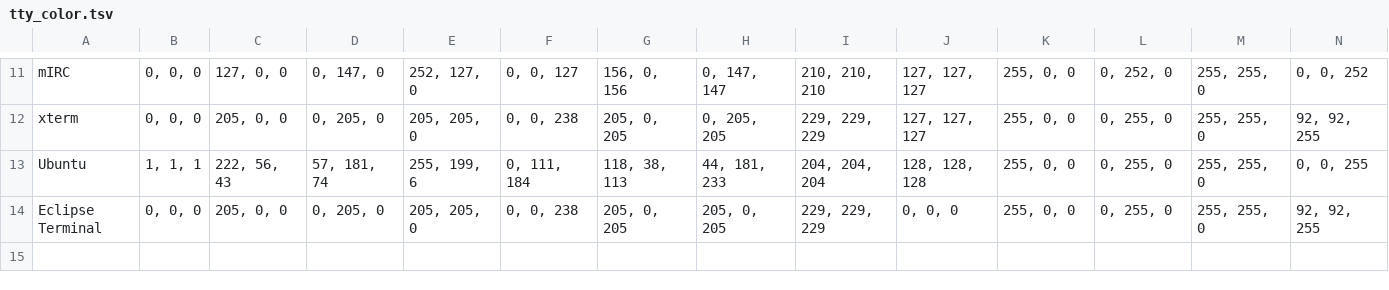
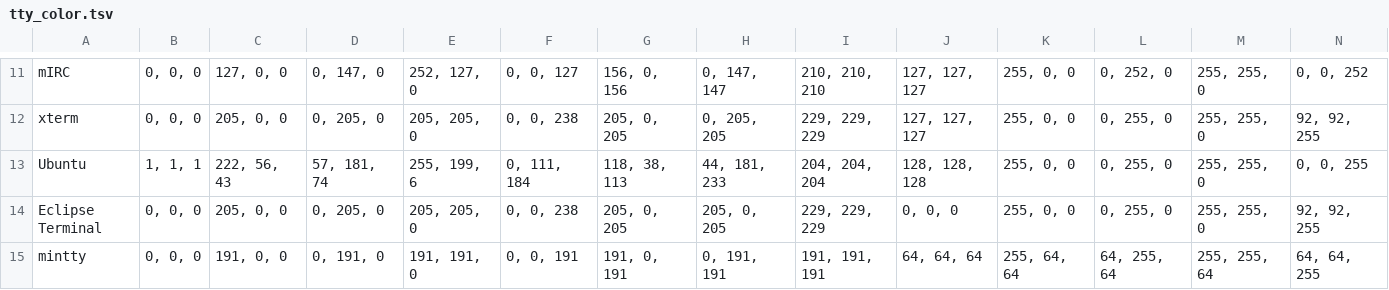
Before and after one commit to dofuuz/dimidium, a TSV file: color/tty_color.tsv, drawn as a sheet; only a part is shown, gaps mark what is left out; rows hold the shown columns only; the diff names each change by its address in the sheet, - before the commit and + after, or states it on an @@ line.

Commit message:
Adjust TTY color - More contrast between normal/bright colors

```diff
--- a/color/tty_color.tsv
+++ b/color/tty_color.tsv
+row 15: mintty | 0, 0, 0 | 191, 0, 0 | 0, 191, 0 | 191, 191, 0 | 0, 0, 191 | 191, 0, 191 | 0, 191, 191 | 191, 191, 191 | 64, 64, 64 | 255, 64, 64 | 64, 255, 64 | 255, 255, 64 | 64, 64, 255
```
Also changed, not shown: 6 other files.
